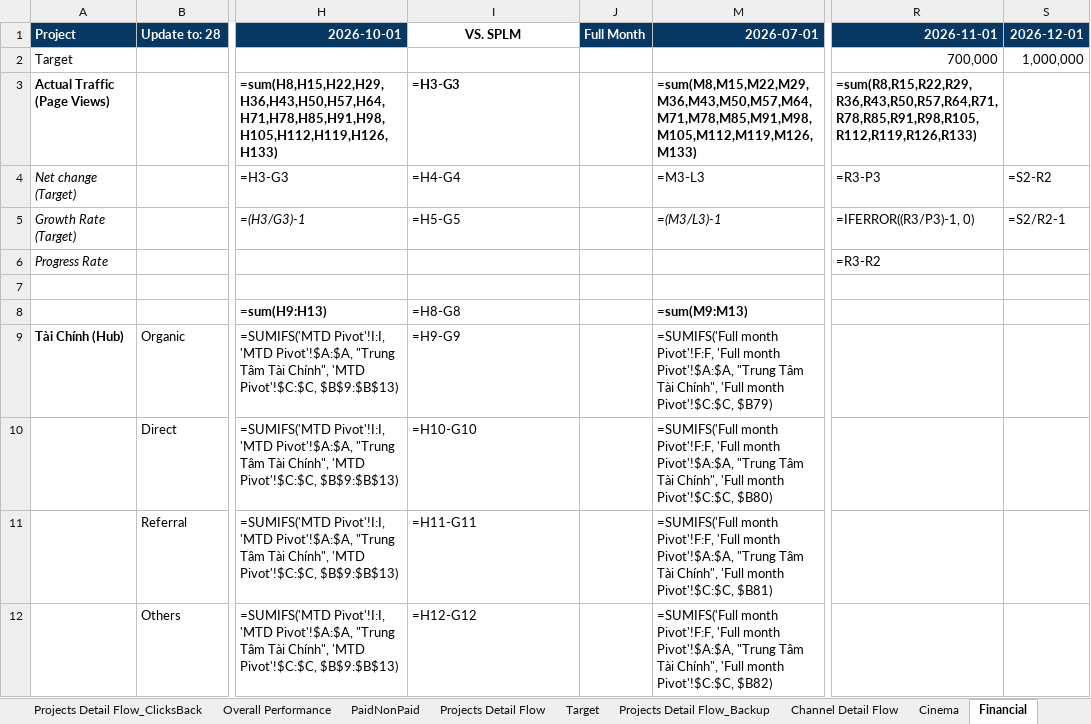
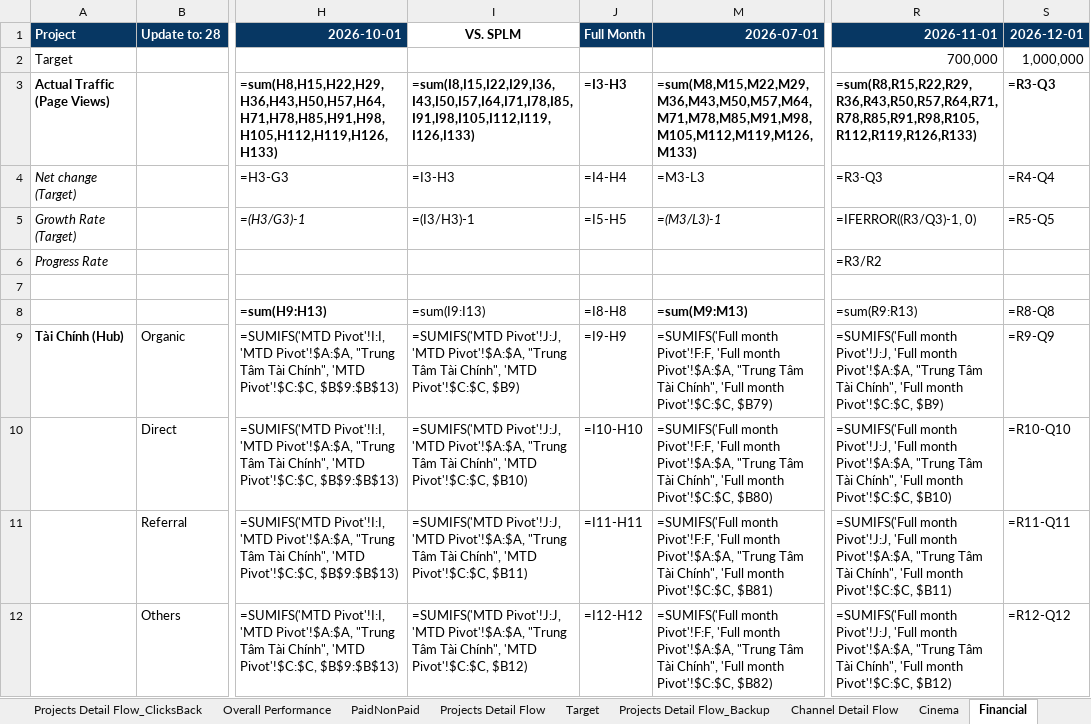
Before and after one commit to vanhien26/hienho-knowledgebase, an Excel workbook: 07_REPORTS/web_performance_tracking.xlsx, sheet Financial, drawn as a sheet; only a part is shown, gaps mark what is left out; values as stored, in another font and other column widths than the file's, no borders; formulas without a stored value are shown as written; conditional formats not drawn; the diff covers the shown part only; the diff names each change by its address in the sheet, - before the commit and + after, or states it on an @@ line.

Commit message:
feat(tracking, scripts): add November sync scripts for Cinema, Financial, Vehicle hubs and update tracking reports

```diff
--- a/07_REPORTS/web_performance_tracking.xlsx (sheet Financial)
+++ b/07_REPORTS/web_performance_tracking.xlsx (sheet Financial)
-I3: =H3-G3
+I3: =sum(I8,I15,I22,I29,I36,I43,I50,I57,I64,I71,I78,I85,I91,I98,I105,I112,I119,I126,I133)
-J3: (empty)
+J3: =I3-H3
-S3: (empty)
+S3: =R3-Q3
-I4: =H4-G4
+I4: =I3-H3
-J4: (empty)
+J4: =I4-H4
-R4: =R3-P3
+R4: =R3-Q3
-S4: =S2-R2
+S4: =R4-Q4
-I5: =H5-G5
+I5: =(I3/H3)-1
-J5: (empty)
+J5: =I5-H5
-R5: =IFERROR((R3/P3)-1, 0)
+R5: =IFERROR((R3/Q3)-1, 0)
-S5: =S2/R2-1
+S5: =R5-Q5
-R6: =R3-R2
+R6: =R3/R2
-I8: =H8-G8
+I8: =sum(I9:I13)
-J8: (empty)
+J8: =I8-H8
-R8: (empty)
+R8: =sum(R9:R13)
-S8: (empty)
+S8: =R8-Q8
-I9: =H9-G9
+I9: =SUMIFS('MTD Pivot'!J:J, 'MTD Pivot'!$A:$A, "Trung Tâm Tài Chính", 'MTD Pivot'!$C:$C, $B9)
-J9: (empty)
+J9: =I9-H9
-R9: (empty)
+R9: =SUMIFS('Full month Pivot'!J:J, 'Full month Pivot'!$A:$A, "Trung Tâm Tài Chính", 'Full month Pivot'!$C:$C, $B9)
-S9: (empty)
+S9: =R9-Q9
-I10: =H10-G10
+I10: =SUMIFS('MTD Pivot'!J:J, 'MTD Pivot'!$A:$A, "Trung Tâm Tài Chính", 'MTD Pivot'!$C:$C, $B10)
-J10: (empty)
+J10: =I10-H10
-R10: (empty)
+R10: =SUMIFS('Full month Pivot'!J:J, 'Full month Pivot'!$A:$A, "Trung Tâm Tài Chính", 'Full month Pivot'!$C:$C, $B10)
-S10: (empty)
+S10: =R10-Q10
-I11: =H11-G11
+I11: =SUMIFS('MTD Pivot'!J:J, 'MTD Pivot'!$A:$A, "Trung Tâm Tài Chính", 'MTD Pivot'!$C:$C, $B11)
-J11: (empty)
+J11: =I11-H11
-R11: (empty)
+R11: =SUMIFS('Full month Pivot'!J:J, 'Full month Pivot'!$A:$A, "Trung Tâm Tài Chính", 'Full month Pivot'!$C:$C, $B11)
-S11: (empty)
+S11: =R11-Q11
-I12: =H12-G12
+I12: =SUMIFS('MTD Pivot'!J:J, 'MTD Pivot'!$A:$A, "Trung Tâm Tài Chính", 'MTD Pivot'!$C:$C, $B12)
-J12: (empty)
+J12: =I12-H12
-R12: (empty)
+R12: =SUMIFS('Full month Pivot'!J:J, 'Full month Pivot'!$A:$A, "Trung Tâm Tài Chính", 'Full month Pivot'!$C:$C, $B12)
-S12: (empty)
+S12: =R12-Q12
```
Also changed, not shown: 436 edited cells elsewhere in this sheet, sheet MTD Pivot, sheet Full month Pivot, sheet Cinema, sheet Vehicle, sheet PaidNonPaid, sheet Overall Performance, 07_REPORTS/web_platform_performance.xlsx, 5 other files.
